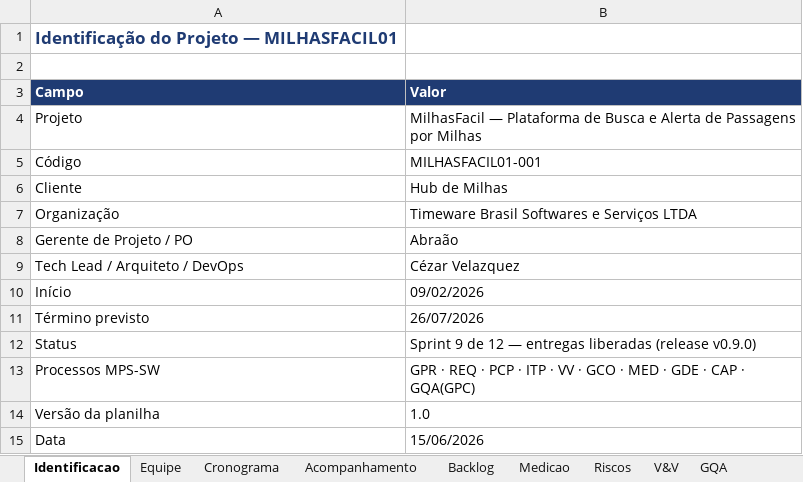
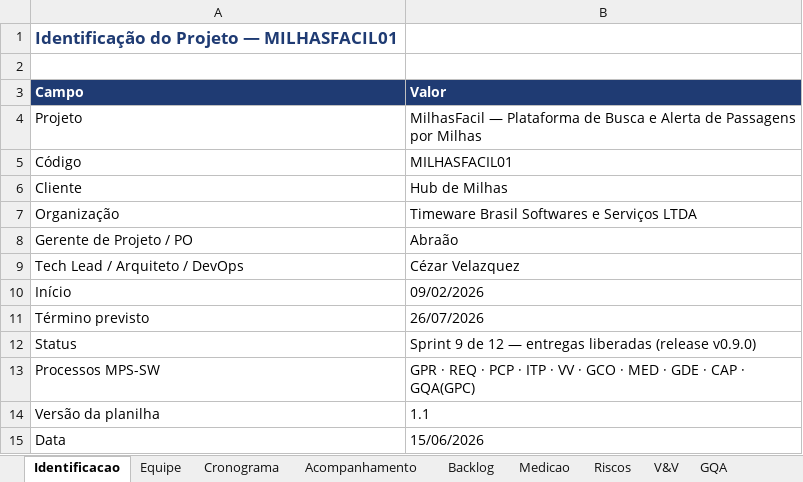
Before and after one commit to abraao05/MPS-repository, an Excel workbook: mps-nivel-c/oficial/04_registros/MilhasFacil_Busca-de-Milhas/GEST-MILHASFACIL01-001_Planilha-de-Gestao-do-Projeto.xlsx, sheet Identificacao, drawn as a sheet; values as stored, in another font and other column widths than the file's, no borders; the diff names each change by its address in the sheet, - before the commit and + after, or states it on an @@ line.

```diff
--- a/mps-nivel-c/oficial/04_registros/MilhasFacil_Busca-de-Milhas/GEST-MILHASFACIL01-001_Planilha-de-Gestao-do-Projeto.xlsx (sheet Identificacao)
+++ b/mps-nivel-c/oficial/04_registros/MilhasFacil_Busca-de-Milhas/GEST-MILHASFACIL01-001_Planilha-de-Gestao-do-Projeto.xlsx (sheet Identificacao)
-B5 (Valor): MILHASFACIL01-001
+B5 (Valor): MILHASFACIL01
-B14 (Valor): 1.0
+B14 (Valor): 1.1
```
Also changed, not shown: sheet Acompanhamento, 17 other files.
